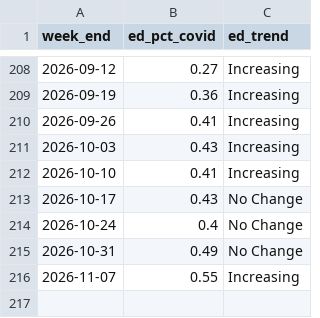
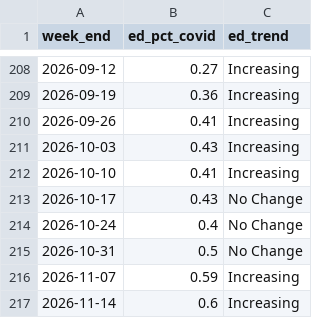
Before and after one commit to smach/biobot_mwra, a CSV file: data/processed/cdc_ed_covid.csv, drawn as a sheet; only a part is shown, gaps mark what is left out.

```diff
--- a/data/processed/cdc_ed_covid.csv
+++ b/data/processed/cdc_ed_covid.csv
@@ -214,3 +214,4 @@ week_end,ed_pct_covid,ed_trend
 2026-10-24,0.4,No Change
-2026-10-31,0.49,No Change
-2026-11-07,0.55,Increasing
+2026-10-31,0.5,No Change
+2026-11-07,0.59,Increasing
+2026-11-14,0.6,Increasing
```
Also changed, not shown: 1 other file.
